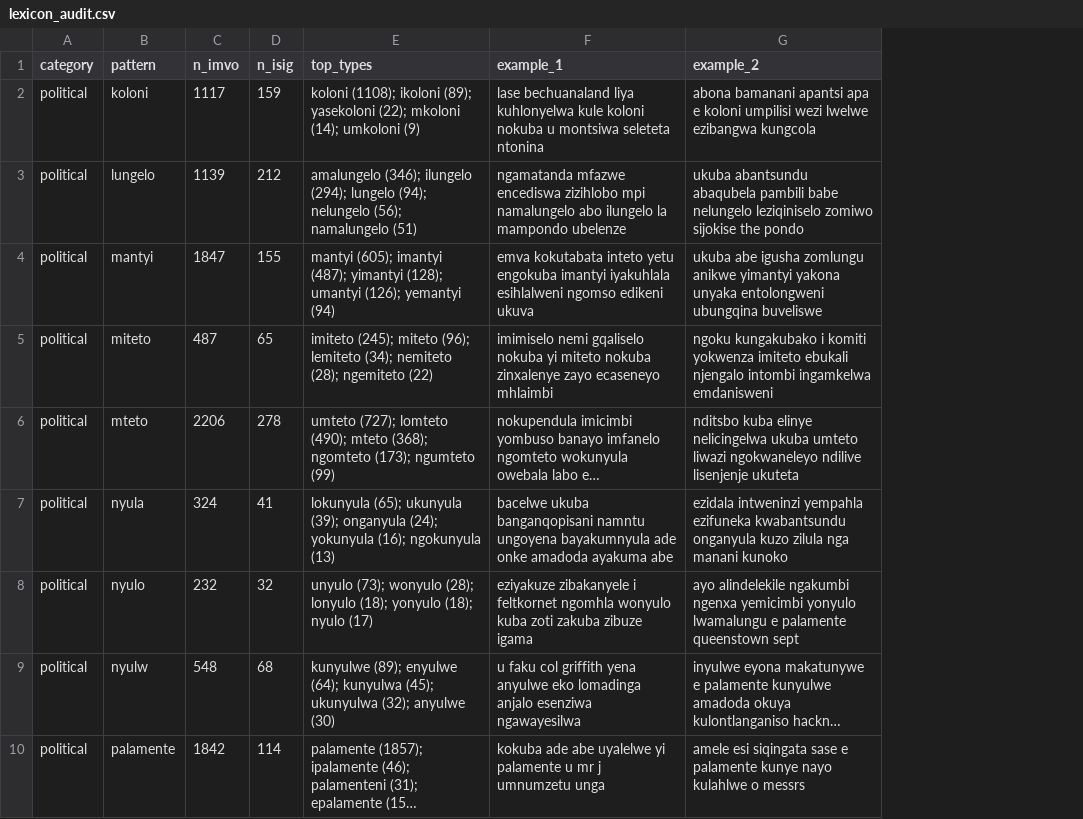
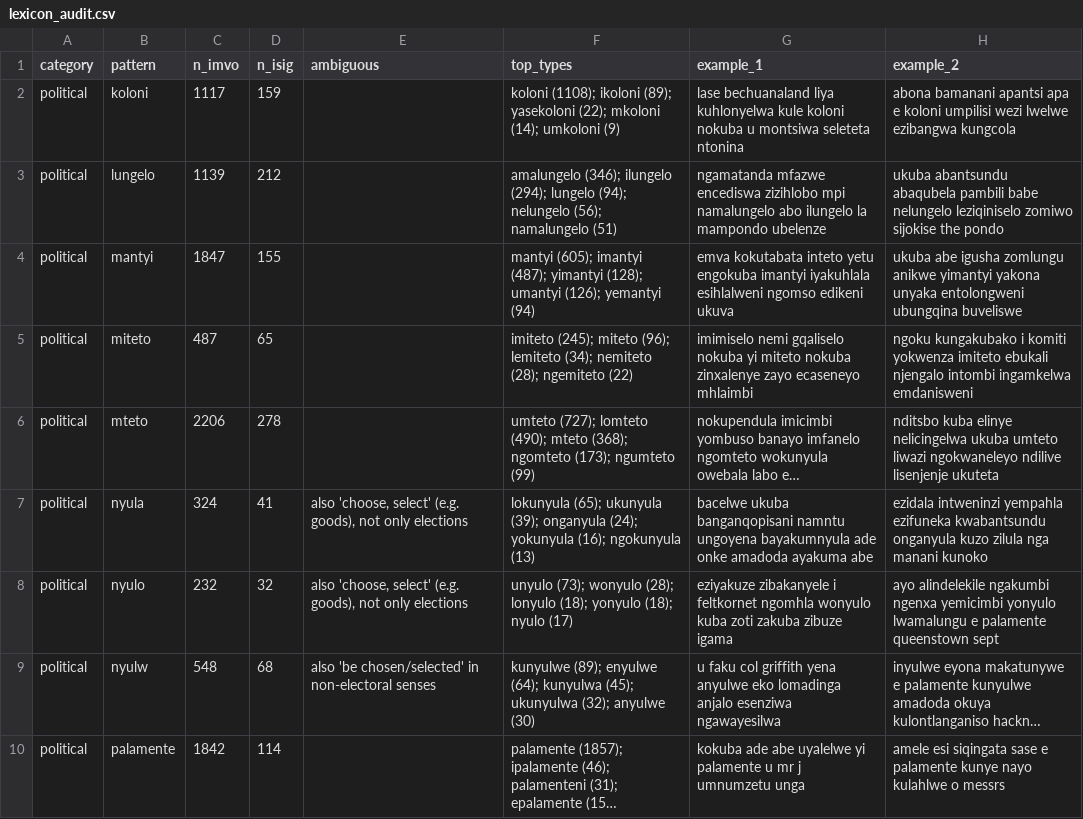
Before and after one commit to SiboneloMlambo/NLP_COMS7066A, a CSV file: Project2_isiXhosa/outputs/lexicon_audit.csv, drawn as a sheet; only a part is shown; long unchanged cells end in …; the diff names each change by its address in the sheet, - before the commit and + after, or states it on an @@ line.

```diff
--- a/Project2_isiXhosa/outputs/lexicon_audit.csv
+++ b/Project2_isiXhosa/outputs/lexicon_audit.csv
+column E (ambiguous), rows 7-9: also 'choose, select' (e.g. goods), not only elections | also 'choose, select' (e.g. goods), not only elections | also 'be chosen/selected' in non-electoral senses
```
Also changed, not shown: Project2_isiXhosa/outputs/lexicon_by_year_controlled.csv, Project2_isiXhosa/outputs/matched_eval.csv, 26 other files.
